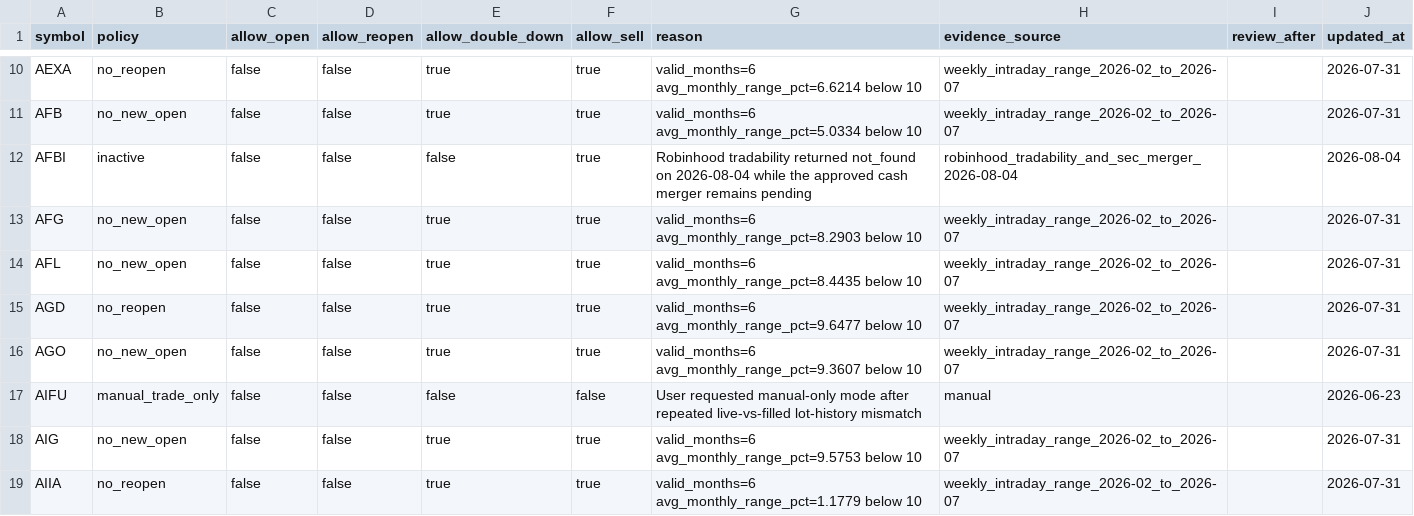
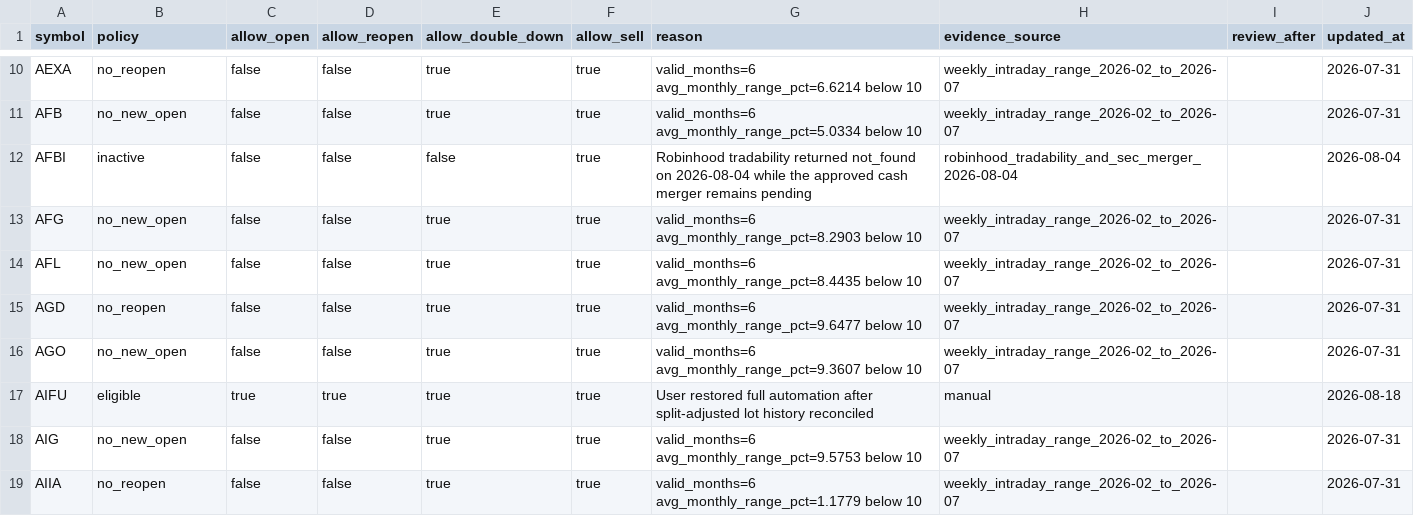
Before and after one commit to thehaitiancoder/robinhood-agentic-strategy, a CSV file: data/symbol-policy.csv, drawn as a sheet; only a part is shown, gaps mark what is left out.

Commit message:
Restore AIFU automation eligibility

```diff
--- a/data/symbol-policy.csv
+++ b/data/symbol-policy.csv
@@ -16,3 +16,3 @@ AGD,no_reopen,false,false,true,true,valid_months=6 avg_monthly_range_pct=9.6477
 AGO,no_new_open,false,false,true,true,valid_months=6 avg_monthly_range_pct=9.3607 below 10,weekly_intraday_range_2026-02_to_2026-07,,2026-07-31
-AIFU,manual_trade_only,false,false,false,false,User requested manual-only mode after repeated live-vs-filled lot-history mismatch,manual,,2026-06-23
+AIFU,eligible,true,true,true,true,User restored full automation after split-adjusted lot history reconciled,manual,,2026-08-18
 AIG,no_new_open,false,false,true,true,valid_months=6 avg_monthly_range_pct=9.5753 below 10,weekly_intraday_range_2026-02_to_2026-07,,2026-07-31
```
